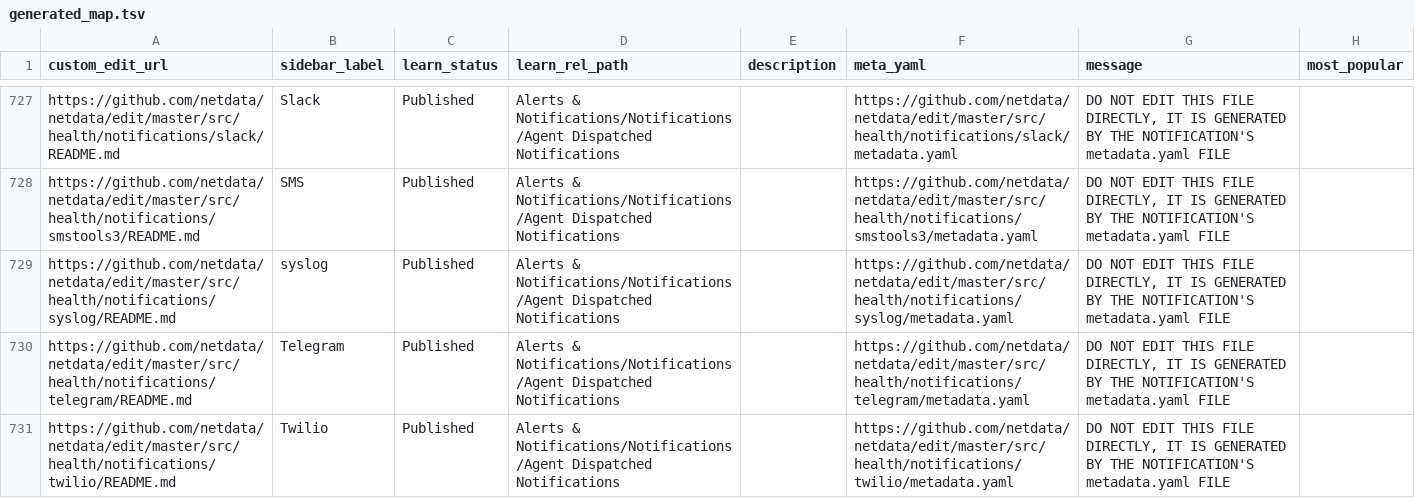
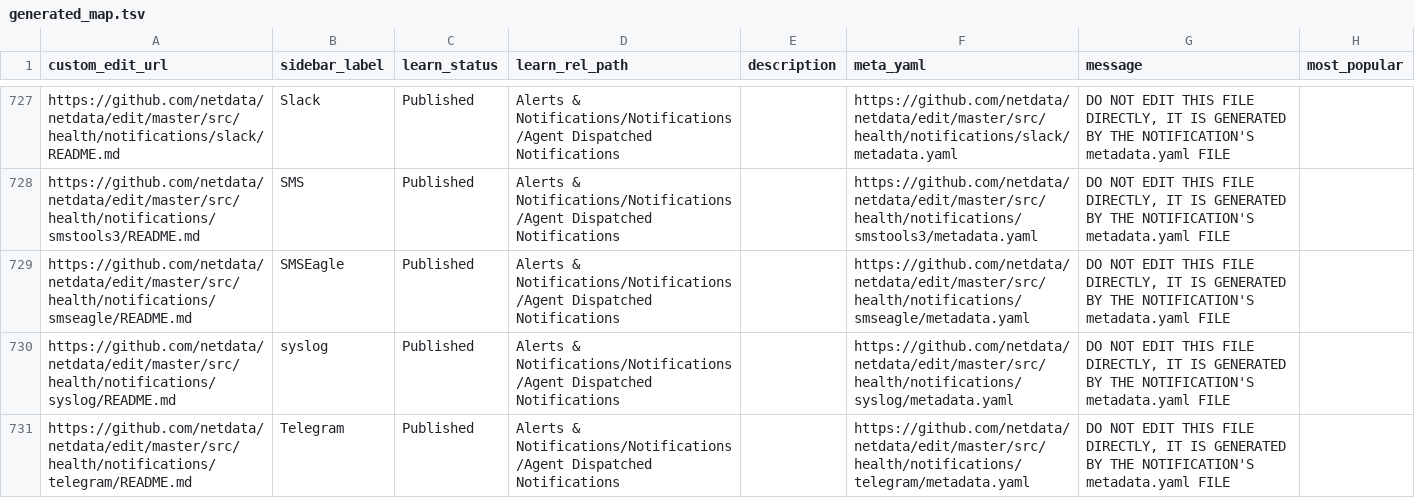
Before and after one commit to netdata/learn, a TSV file: ingest/generated_map.tsv, drawn as a sheet; only a part is shown, gaps mark what is left out; the shorter side is filled out with more unchanged rows.

```diff
--- a/ingest/generated_map.tsv
+++ b/ingest/generated_map.tsv
@@ -728,2 +728,3 @@ https://github.com/netdata/netdata/edit/master/src/health/notifications/slack/RE
 https://github.com/netdata/netdata/edit/master/src/health/notifications/smstools3/README.md	SMS	Published	Alerts & Notifications/Notifications/Agent Dispatched Notifications		https://github.com/netdata/netdata/edit/master/src/health/notifications/smstools3/metadata.yaml	DO NOT EDIT THIS FILE DIRECTLY, IT IS GENERATED BY THE NOTIFICATION'S metadata.yaml FILE	
+https://github.com/netdata/netdata/edit/master/src/health/notifications/smseagle/README.md	SMSEagle	Published	Alerts & Notifications/Notifications/Agent Dispatched Notifications		https://github.com/netdata/netdata/edit/master/src/health/notifications/smseagle/metadata.yaml	DO NOT EDIT THIS FILE DIRECTLY, IT IS GENERATED BY THE NOTIFICATION'S metadata.yaml FILE	
 https://github.com/netdata/netdata/edit/master/src/health/notifications/syslog/README.md	syslog	Published	Alerts & Notifications/Notifications/Agent Dispatched Notifications		https://github.com/netdata/netdata/edit/master/src/health/notifications/syslog/metadata.yaml	DO NOT EDIT THIS FILE DIRECTLY, IT IS GENERATED BY THE NOTIFICATION'S metadata.yaml FILE	
```
Also changed, not shown: ingest/one_commit_back_file-dict.tsv, 15 other files.
